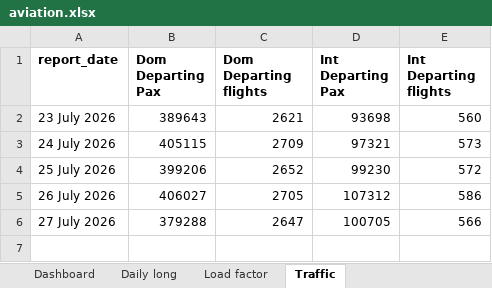
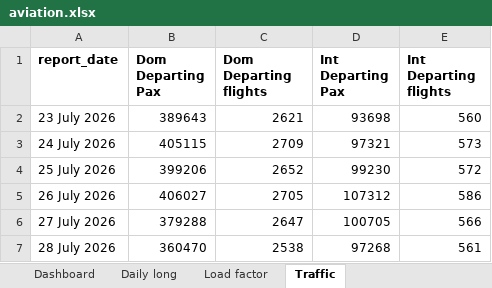
Before and after one commit to isgulati95-code/flight-fare-tracker, an Excel workbook: aviation.xlsx, sheet Traffic, drawn as a sheet; values as stored, in another font and other column widths than the file's, no borders; the diff names each change by its address in the sheet, - before the commit and + after, or states it on an @@ line.

```diff
--- a/aviation.xlsx (sheet Traffic)
+++ b/aviation.xlsx (sheet Traffic)
+row 7: 28 July 2026 | 360470 | 2538 | 97268 | 561
```
Also changed, not shown: sheet Daily long, sheet Dashboard, sheet Load factor, fares.xlsx, 4 other files.
